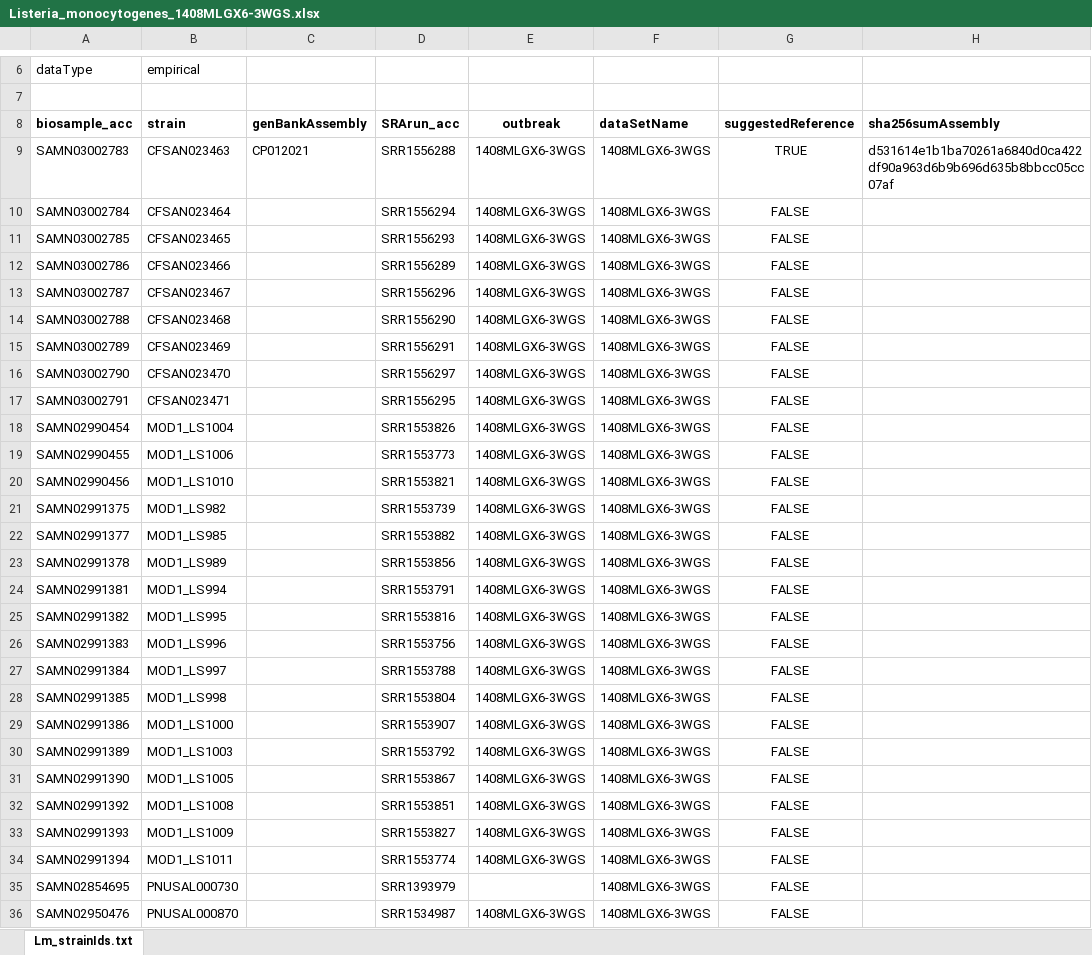
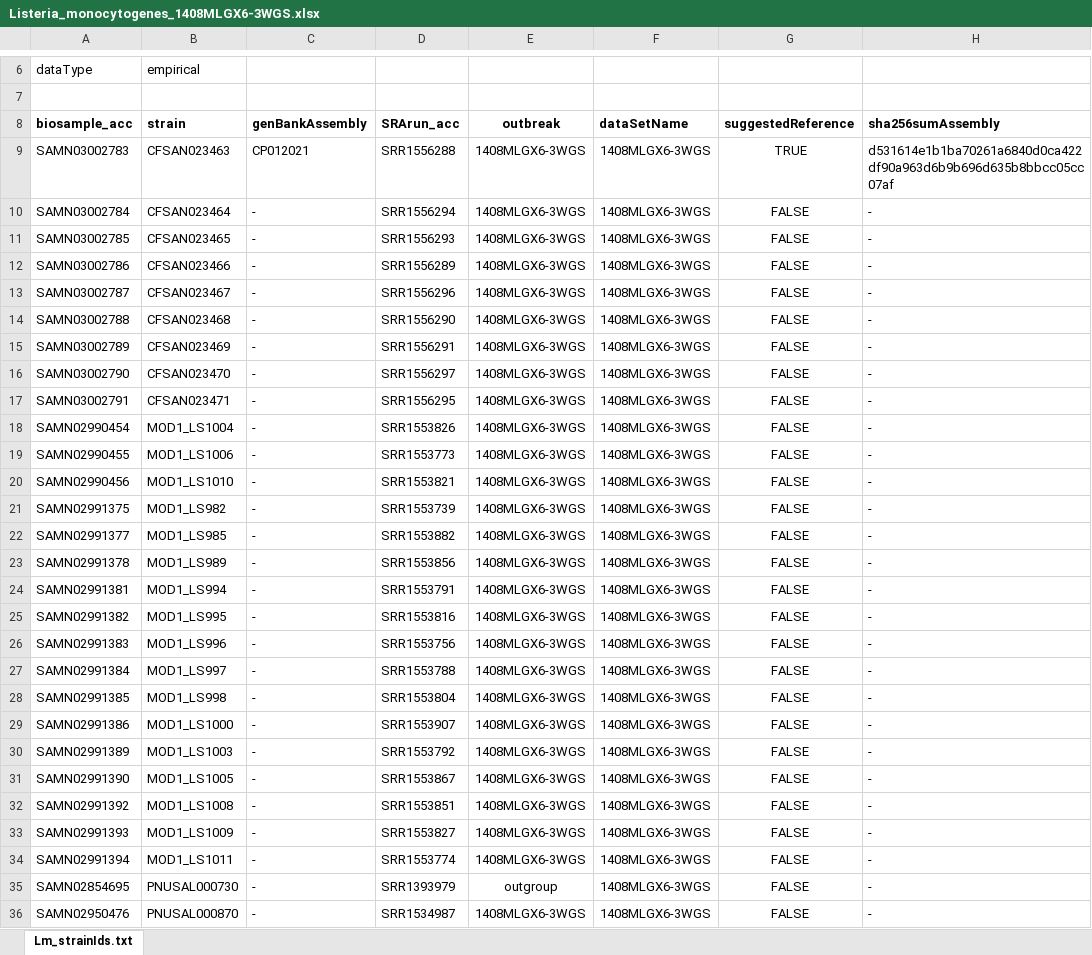
Before and after one commit to WGS-standards-and-analysis/datasets, an Excel workbook: datasets/Listeria_monocytogenes_1408MLGX6-3WGS.xlsx, sheet Lm_strainIds.txt, drawn as a sheet; only a part is shown, gaps mark what is left out; values as stored, in another font and other column widths than the file's, no borders; the diff covers the shown part only; the diff names each change by its address in the sheet, - before the commit and + after, or states it on an @@ line.

Commit message:
filled in all values as best I could

```diff
--- a/datasets/Listeria_monocytogenes_1408MLGX6-3WGS.xlsx (sheet Lm_strainIds.txt)
+++ b/datasets/Listeria_monocytogenes_1408MLGX6-3WGS.xlsx (sheet Lm_strainIds.txt)
-C10:C36 (genBankAssembly): (empty)
+C10:C36 (genBankAssembly): -
-H10:H36 (sha256sumAssembly): (empty)
+H10:H36 (sha256sumAssembly): -
-E35 (outbreak): (empty)
+E35 (outbreak): outgroup
```
Also changed, not shown: 8 edited cells elsewhere in this sheet.
